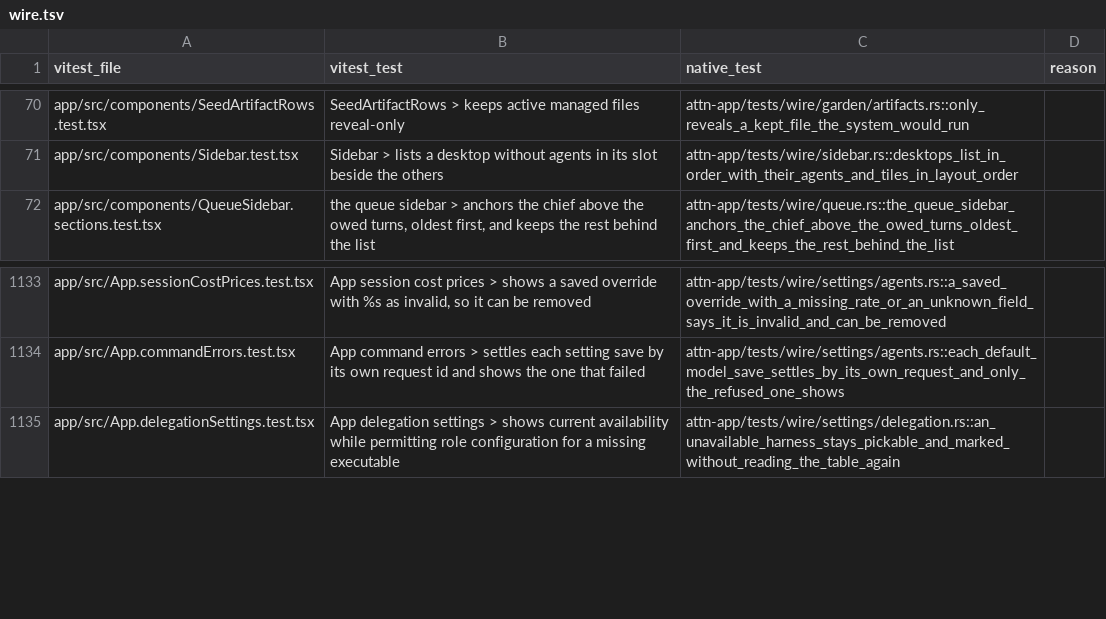
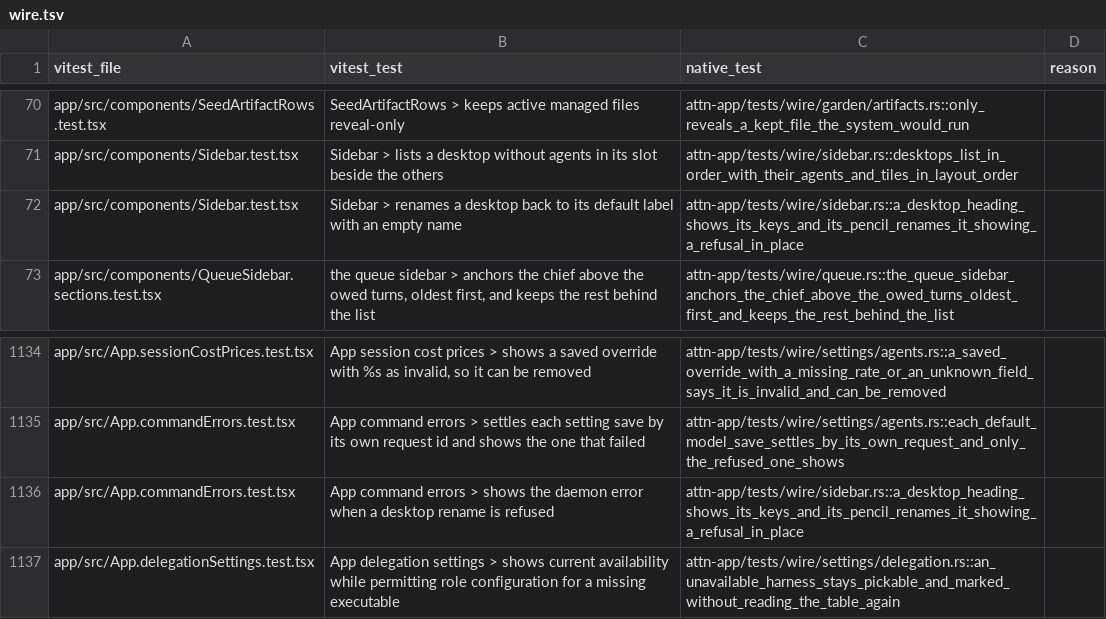
Before and after one commit to SolenesInc/attn, a TSV file: native/parity/wire.tsv, drawn as a sheet; only a part is shown, gaps mark what is left out.

Commit message:
Rename a native desktop from its heading's pencil and show the keys that select it, as the Tauri sidebar does
Session and desktop renames share one popover (sidebar/rename.rs); the session
actions menu hands its Rename session to it.

Attn-Session: 689ab731-2a08-4429-a5ef-6883540299a2
Attn-Seed: s-wv9hsv

```diff
--- a/native/parity/wire.tsv
+++ b/native/parity/wire.tsv
@@ -71,2 +71,3 @@ app/src/components/SeedArtifactRows.test.tsx	SeedArtifactRows > keeps active man
 app/src/components/Sidebar.test.tsx	Sidebar > lists a desktop without agents in its slot beside the others	attn-app/tests/wire/sidebar.rs::desktops_list_in_order_with_their_agents_and_tiles_in_layout_order	
+app/src/components/Sidebar.test.tsx	Sidebar > renames a desktop back to its default label with an empty name	attn-app/tests/wire/sidebar.rs::a_desktop_heading_shows_its_keys_and_its_pencil_renames_it_showing_a_refusal_in_place	
 app/src/components/QueueSidebar.sections.test.tsx	the queue sidebar > anchors the chief above the owed turns, oldest first, and keeps the rest behind the list	attn-app/tests/wire/queue.rs::the_queue_sidebar_anchors_the_chief_above_the_owed_turns_oldest_first_and_keeps_the_rest_behind_the_list	
@@ -1134,2 +1135,3 @@ app/src/App.sessionCostPrices.test.tsx	App session cost prices > shows a saved o
 app/src/App.commandErrors.test.tsx	App command errors > settles each setting save by its own request id and shows the one that failed	attn-app/tests/wire/settings/agents.rs::each_default_model_save_settles_by_its_own_request_and_only_the_refused_one_shows	
+app/src/App.commandErrors.test.tsx	App command errors > shows the daemon error when a desktop rename is refused	attn-app/tests/wire/sidebar.rs::a_desktop_heading_shows_its_keys_and_its_pencil_renames_it_showing_a_refusal_in_place	
 app/src/App.delegationSettings.test.tsx	App delegation settings > shows current availability while permitting role configuration for a missing executable	attn-app/tests/wire/settings/delegation.rs::an_unavailable_harness_stays_pickable_and_marked_without_reading_the_table_again	
```
Also changed, not shown: 8 other files.
